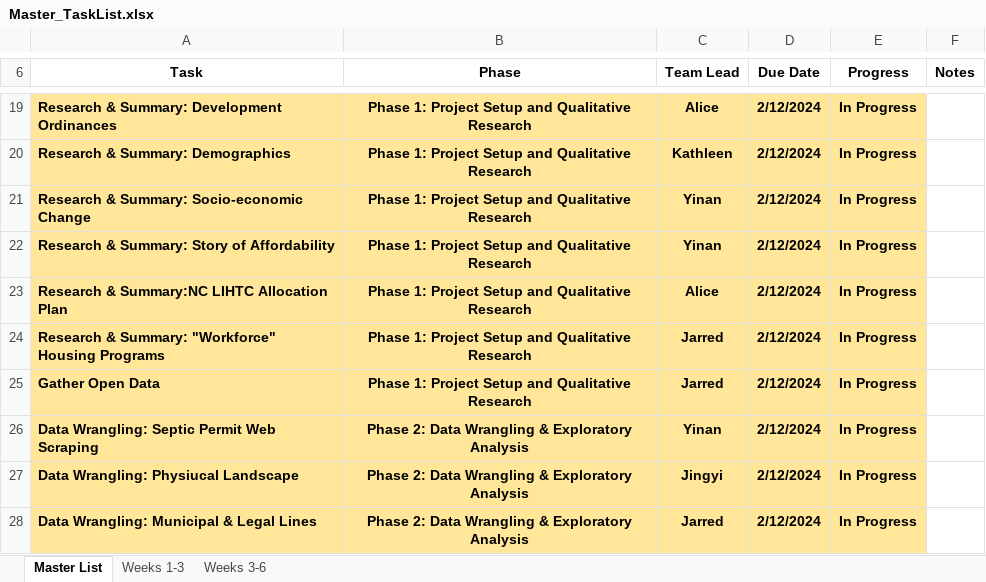
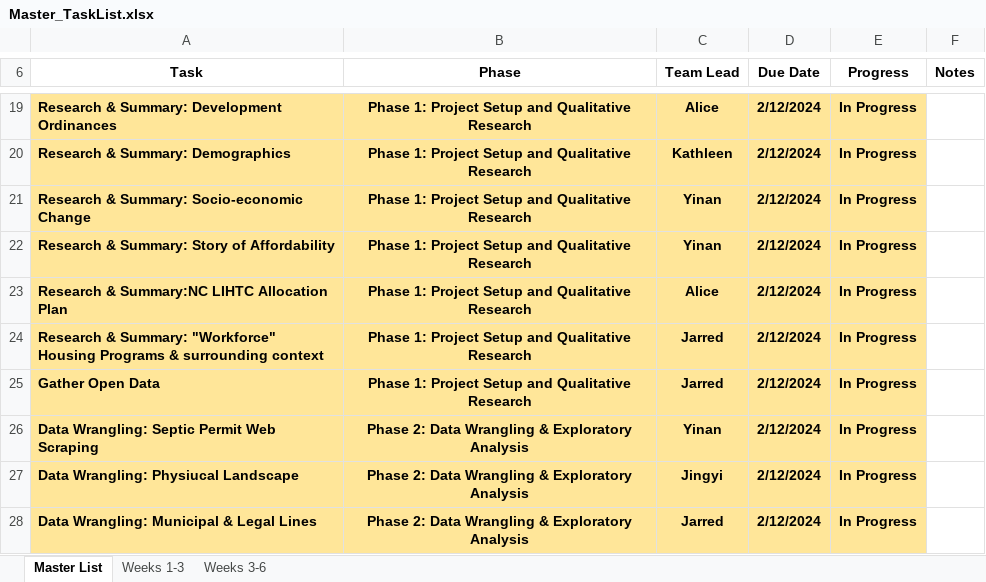
Before and after one commit to JarredERandall/Musa_801_Watauga, an Excel workbook: Project_Management/Master_TaskList.xlsx, sheet Master List, drawn as a sheet; only a part is shown, gaps mark what is left out; values as stored, in another font and other column widths than the file's, no borders; the diff names each change by its address in the sheet, - before the commit and + after, or states it on an @@ line.

```diff
--- a/Project_Management/Master_TaskList.xlsx (sheet Master List)
+++ b/Project_Management/Master_TaskList.xlsx (sheet Master List)
-A24 (Task): …Housing Programs
+A24 (Task): …Housing Programs & surrounding context
```
Also changed, not shown: sheet Weeks 3-6, sheet Weeks 1-3, 1 other file.
